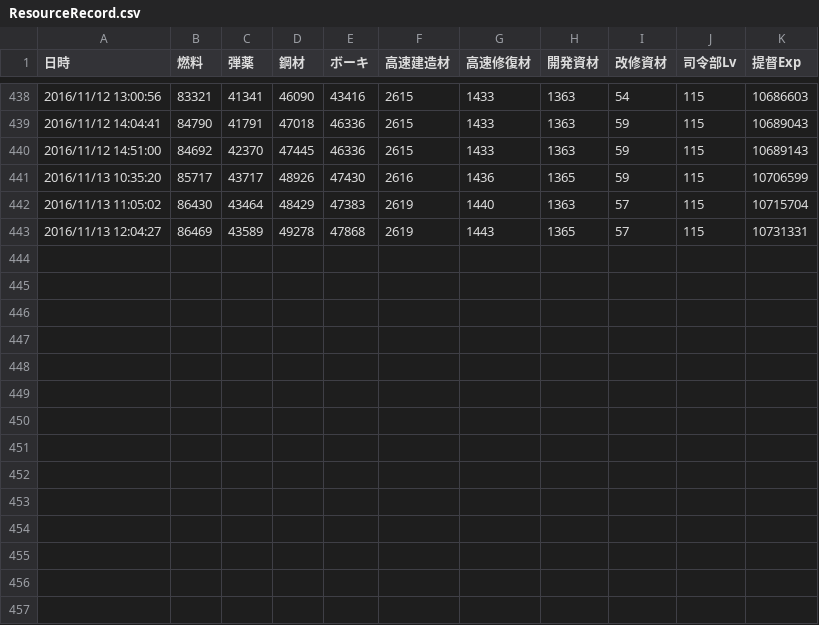
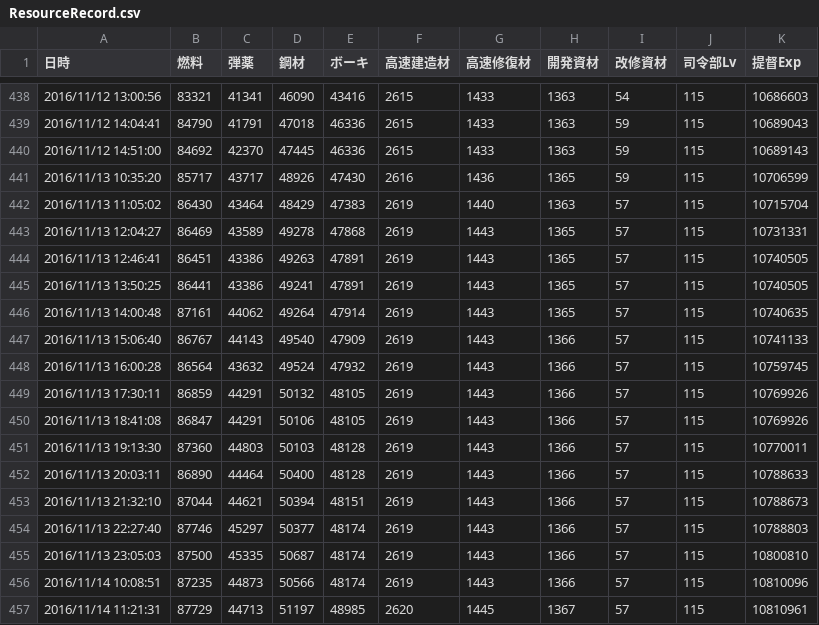
Before and after one commit to MaChenhao/ElectronicObserver.exe, a CSV file: Record/ResourceRecord.csv, drawn as a sheet; only a part is shown, gaps mark what is left out.

```diff
--- a/Record/ResourceRecord.csv
+++ b/Record/ResourceRecord.csv
@@ -443 +443,15 @@
 2016/11/13 12:04:27,86469,43589,49278,47868,2619,1443,1365,57,115,10731331
+2016/11/13 12:46:41,86451,43386,49263,47891,2619,1443,1365,57,115,10740505
+2016/11/13 13:50:25,86441,43386,49241,47891,2619,1443,1365,57,115,10740505
+2016/11/13 14:00:48,87161,44062,49264,47914,2619,1443,1365,57,115,10740635
+2016/11/13 15:06:40,86767,44143,49540,47909,2619,1443,1366,57,115,10741133
+2016/11/13 16:00:28,86564,43632,49524,47932,2619,1443,1366,57,115,10759745
+2016/11/13 17:30:11,86859,44291,50132,48105,2619,1443,1366,57,115,10769926
+2016/11/13 18:41:08,86847,44291,50106,48105,2619,1443,1366,57,115,10769926
+2016/11/13 19:13:30,87360,44803,50103,48128,2619,1443,1366,57,115,10770011
+2016/11/13 20:03:11,86890,44464,50400,48128,2619,1443,1366,57,115,10788633
+2016/11/13 21:32:10,87044,44621,50394,48151,2619,1443,1366,57,115,10788673
+2016/11/13 22:27:40,87746,45297,50377,48174,2619,1443,1366,57,115,10788803
+2016/11/13 23:05:03,87500,45335,50687,48174,2619,1443,1366,57,115,10800810
+2016/11/14 10:08:51,87235,44873,50566,48174,2619,1443,1366,57,115,10810096
+2016/11/14 11:21:31,87729,44713,51197,48985,2620,1445,1367,57,115,10810961
```
Also changed, not shown: 6 other files.
